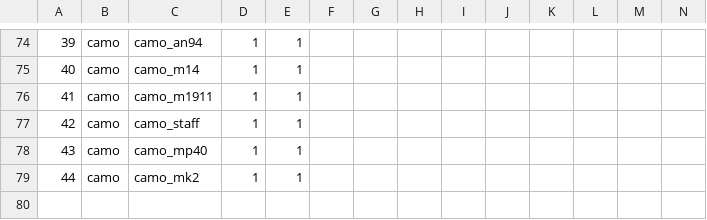
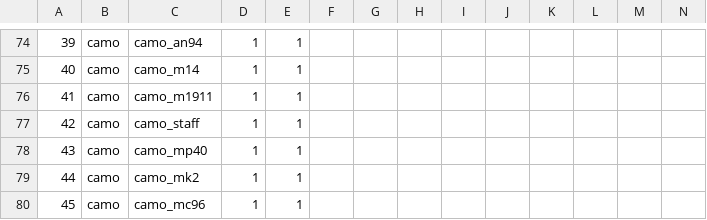
Before and after one commit to Fraaagaaa/Animated-Camos-BO2, a CSV file: mp/weaponoptions_zm.csv, drawn as a sheet; only a part is shown, gaps mark what is left out; rows hold the shown columns only; the diff names each change by its address in the sheet, - before the commit and + after, or states it on an @@ line.

```diff
--- a/mp/weaponoptions_zm.csv
+++ b/mp/weaponoptions_zm.csv
+row 80: 45 | camo | camo_mc96 | 1 | 1
```
Also changed, not shown: 8 other files.
